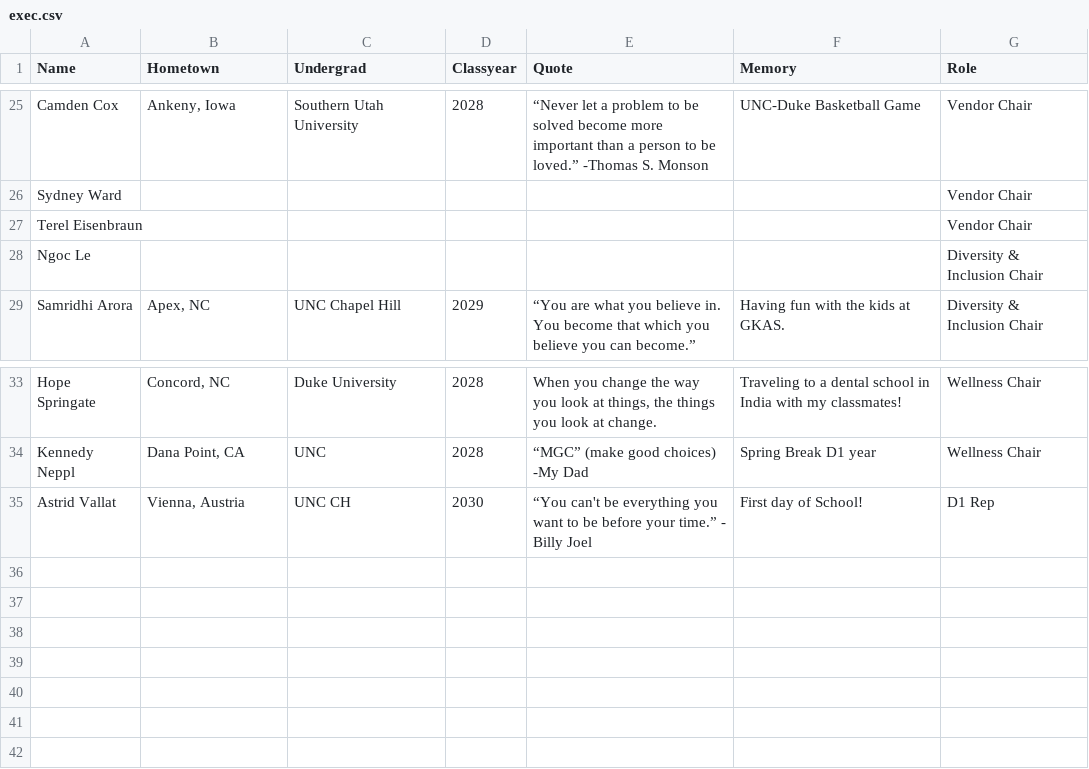
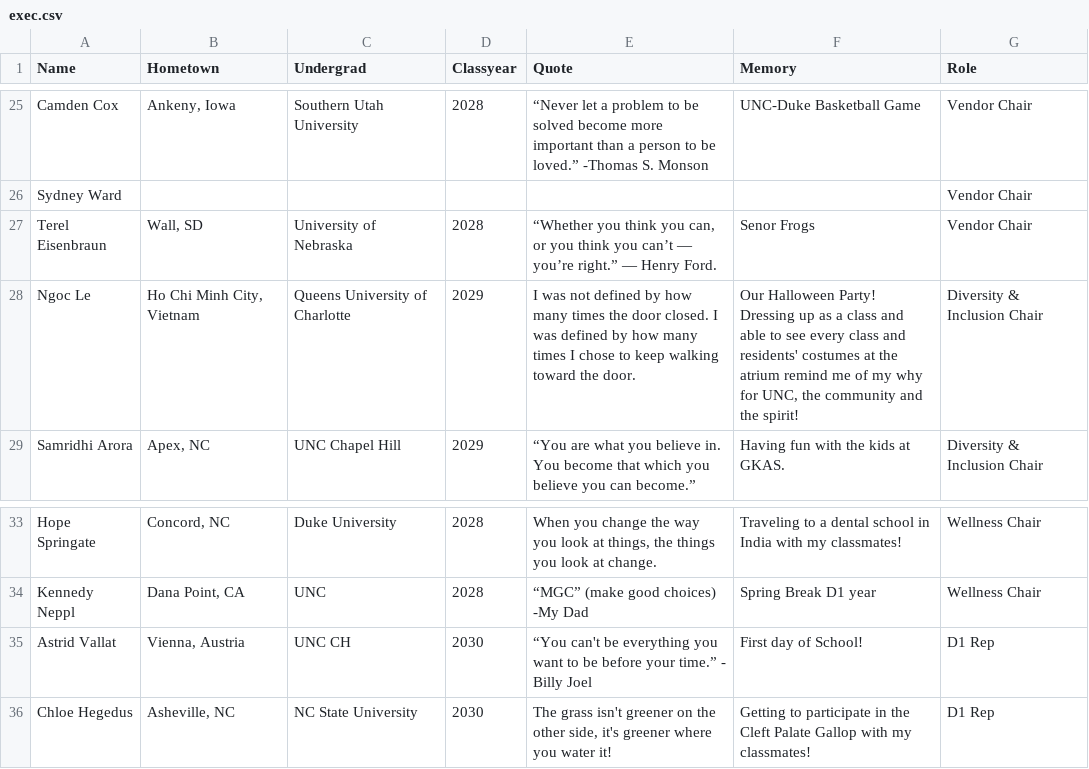
Before and after one commit to unc-asda/unc-asda.github.io, a CSV file: assets/data/exec.csv, drawn as a sheet; only a part is shown, gaps mark what is left out.

Commit message:
Update exec.csv with new entries and corrections

```diff
--- a/assets/data/exec.csv
+++ b/assets/data/exec.csv
@@ -26,4 +26,4 @@ Camden Cox,"Ankeny, Iowa",Southern Utah University,2028,“Never let a problem t
 Sydney Ward,,,,,,Vendor Chair
-Terel Eisenbraun,,,,,,Vendor Chair
-Ngoc Le,,,,,,Diversity & Inclusion Chair
+Terel Eisenbraun,"Wall, SD",University of Nebraska,2028,"“Whether you think you can, or you think you can’t — you’re right.” — Henry Ford.",Senor Frogs,Vendor Chair
+Ngoc Le,"Ho Chi Minh City, Vietnam",Queens University of Charlotte,2029,I was not defined by how many times the door closed. I was defined by how many times I chose to keep walking toward the door.,"Our Halloween Party! Dressing up as a class and able to see every class and residents' costumes at the atrium remind me of my why for UNC, the community and the spirit!",Diversity & Inclusion Chair
 Samridhi Arora,"Apex, NC",UNC Chapel Hill,2029,“You are what you believe in. You become that which you believe you can become.”,Having fun with the kids at GKAS.,Diversity & Inclusion Chair
@@ -35 +35,2 @@ Kennedy Neppl,"Dana Point, CA",UNC,2028,“MGC” (make good choices) -My Dad,Sp
 Astrid Vallat,"Vienna, Austria",UNC CH,2030,“You can't be everything you want to be before your time.” - Billy Joel,First day of School!,D1 Rep
+Chloe Hegedus,"Asheville, NC",NC State University,2030,"The grass isn't greener on the other side, it's greener where you water it!",Getting to participate in the Cleft Palate Gallop with my classmates!,D1 Rep
```
